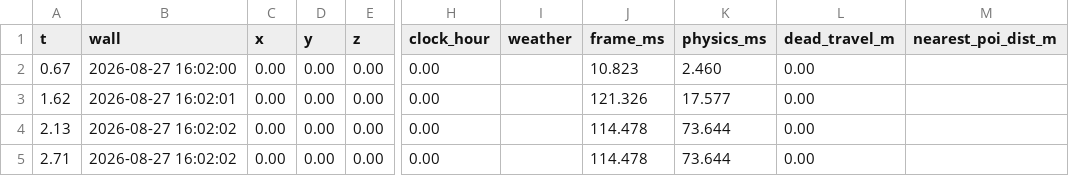
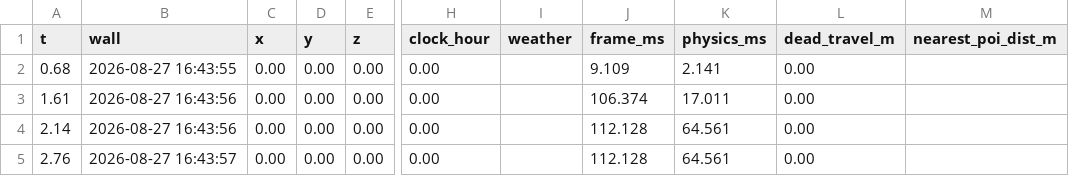
Before and after one commit to MJohnsonWellabe/Tetherbound, a CSV file: ralph/reports/gate-f-selfcheck/rig-2026-08-27/selfcheck_capture/telemetry/route.csv, drawn as a sheet; only a part is shown, gaps mark what is left out; the diff names each change by its address in the sheet, - before the commit and + after, or states it on an @@ line.

```diff
--- a/ralph/reports/gate-f-selfcheck/rig-2026-08-27/selfcheck_capture/telemetry/route.csv
+++ b/ralph/reports/gate-f-selfcheck/rig-2026-08-27/selfcheck_capture/telemetry/route.csv
-A2 (t): 0.67
+A2 (t): 0.68
-B2 (wall): 2026-08-27 16:02:00
+B2 (wall): 2026-08-27 16:43:55
-J2 (frame_ms): 10.823
+J2 (frame_ms): 9.109
-K2 (physics_ms): 2.460
+K2 (physics_ms): 2.141
-A3 (t): 1.62
+A3 (t): 1.61
-B3 (wall): 2026-08-27 16:02:01
+B3 (wall): 2026-08-27 16:43:56
-J3 (frame_ms): 121.326
+J3 (frame_ms): 106.374
-K3 (physics_ms): 17.577
+K3 (physics_ms): 17.011
-A4 (t): 2.13
+A4 (t): 2.14
-B4 (wall): 2026-08-27 16:02:02
+B4 (wall): 2026-08-27 16:43:56
-J4:J5 (frame_ms): 114.478
+J4:J5 (frame_ms): 112.128
-K4:K5 (physics_ms): 73.644
+K4:K5 (physics_ms): 64.561
-A5 (t): 2.71
+A5 (t): 2.76
-B5 (wall): 2026-08-27 16:02:02
+B5 (wall): 2026-08-27 16:43:57
```
Also changed, not shown: ralph/reports/gate-f-selfcheck/rig-2026-08-27/selfcheck_context/telemetry/route.csv, 15 other files.
